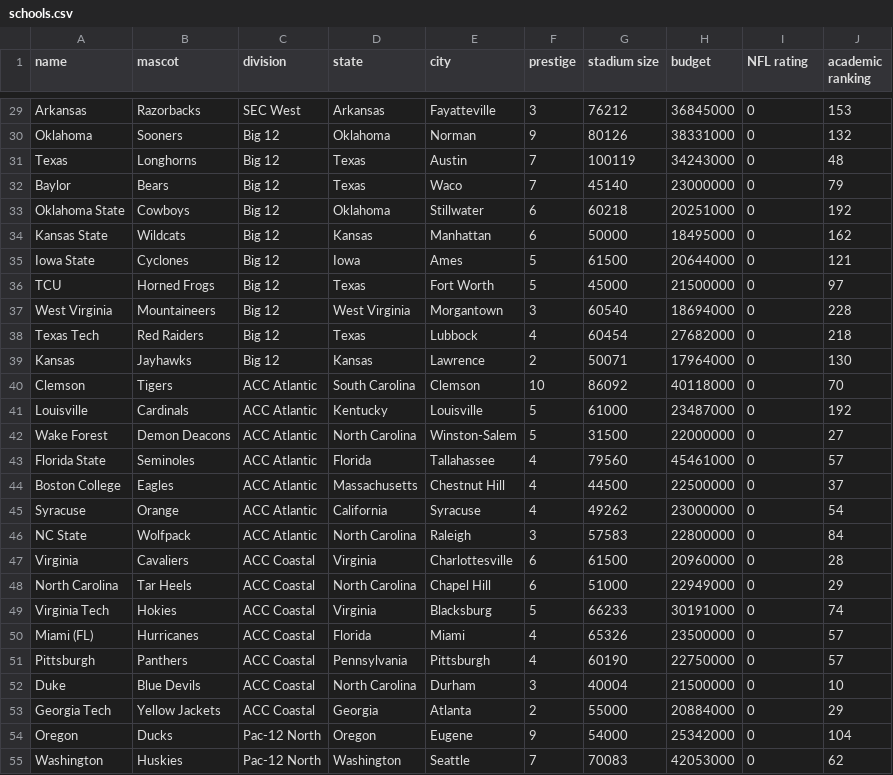
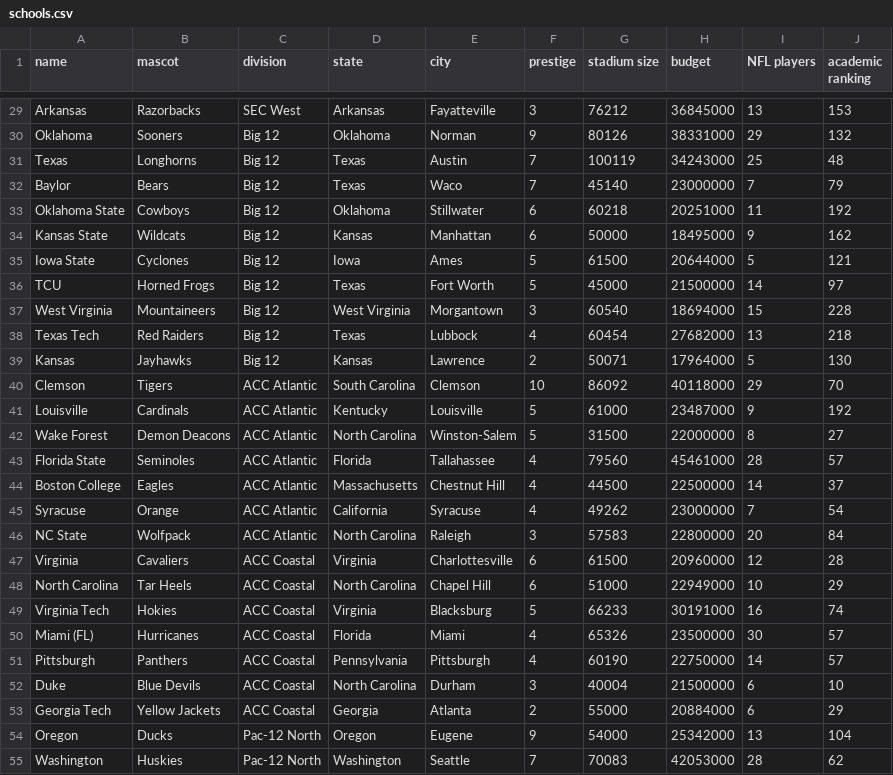
Before and after one commit to JoelRummel/CFB-Simulator, a CSV file: data/schools.csv, drawn as a sheet; only a part is shown, gaps mark what is left out; the diff covers the shown part only; the diff names each change by its address in the sheet, - before the commit and + after, or states it on an @@ line.

```diff
--- a/data/schools.csv
+++ b/data/schools.csv
-I1: NFL rating
+I1: NFL players
-I29 (NFL players): 0
+I29 (NFL players): 13
-I30 (NFL players): 0
+I30 (NFL players): 29
-I31 (NFL players): 0
+I31 (NFL players): 25
-I32 (NFL players): 0
+I32 (NFL players): 7
-I33 (NFL players): 0
+I33 (NFL players): 11
-I34 (NFL players): 0
+I34 (NFL players): 9
-I35 (NFL players): 0
+I35 (NFL players): 5
-I36 (NFL players): 0
+I36 (NFL players): 14
-I37 (NFL players): 0
+I37 (NFL players): 15
-I38 (NFL players): 0
+I38 (NFL players): 13
-I39 (NFL players): 0
+I39 (NFL players): 5
-I40 (NFL players): 0
+I40 (NFL players): 29
-I41 (NFL players): 0
+I41 (NFL players): 9
-I42 (NFL players): 0
+I42 (NFL players): 8
-I43 (NFL players): 0
+I43 (NFL players): 28
-I44 (NFL players): 0
+I44 (NFL players): 14
-I45 (NFL players): 0
+I45 (NFL players): 7
-I46 (NFL players): 0
+I46 (NFL players): 20
-I47 (NFL players): 0
+I47 (NFL players): 12
-I48 (NFL players): 0
+I48 (NFL players): 10
-I49 (NFL players): 0
+I49 (NFL players): 16
-I50 (NFL players): 0
+I50 (NFL players): 30
-I51 (NFL players): 0
+I51 (NFL players): 14
-I52:I53 (NFL players): 0
+I52:I53 (NFL players): 6
-I54 (NFL players): 0
+I54 (NFL players): 13
-I55 (NFL players): 0
+I55 (NFL players): 28
```
Also changed, not shown: 104 edited cells elsewhere in this file.
